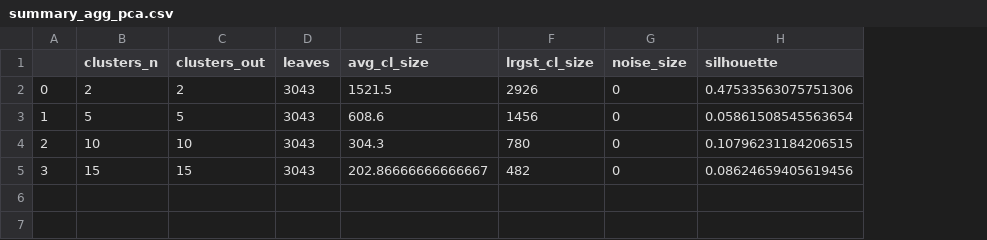
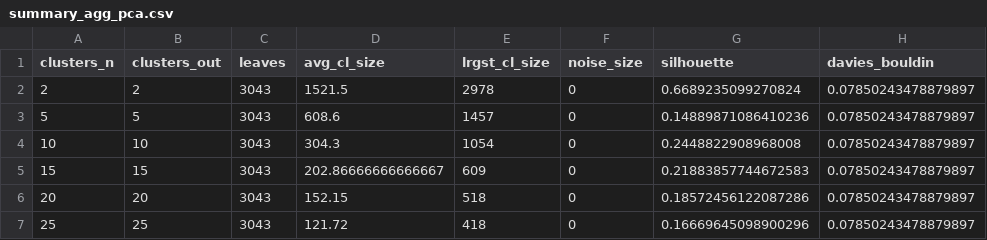
Before and after one commit to cschweitzer/MastersThesis, a CSV file: summary_agg_pca.csv, drawn as a sheet; removed rows and columns are numbered as before the commit, all else as after; the diff names each change by its address in the sheet, - before the commit and + after, or states it on an @@ line.

```diff
--- a/summary_agg_pca.csv
+++ b/summary_agg_pca.csv
-column A, rows 2-5: 0 | 1 | 2 | 3
+column H (davies_bouldin), rows 2-5: all 0.07850243478879897
-E2 (lrgst_cl_size): 2926
+E2 (lrgst_cl_size): 2978
-G2 (silhouette): 0.47533563075751306
+G2 (silhouette): 0.6689235099270824
-E3 (lrgst_cl_size): 1456
+E3 (lrgst_cl_size): 1457
-G3 (silhouette): 0.05861508545563654
+G3 (silhouette): 0.14889871086410236
-E4 (lrgst_cl_size): 780
+E4 (lrgst_cl_size): 1054
-G4 (silhouette): 0.10796231184206515
+G4 (silhouette): 0.2448822908968008
-E5 (lrgst_cl_size): 482
+E5 (lrgst_cl_size): 609
-G5 (silhouette): 0.08624659405619456
+G5 (silhouette): 0.21883857744672583
+row 6: 20 | 20 | 3043 | 152.15 | 518 | 0 | 0.18572456122087286 | 0.07850243478879897
+row 7: 25 | 25 | 3043 | 121.72 | 418 | 0 | 0.16669645098900296 | 0.07850243478879897
```
Also changed, not shown: summary_dbscan.csv, 12 other files.
